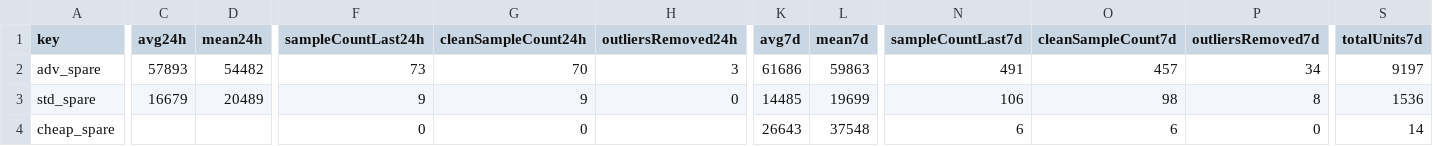
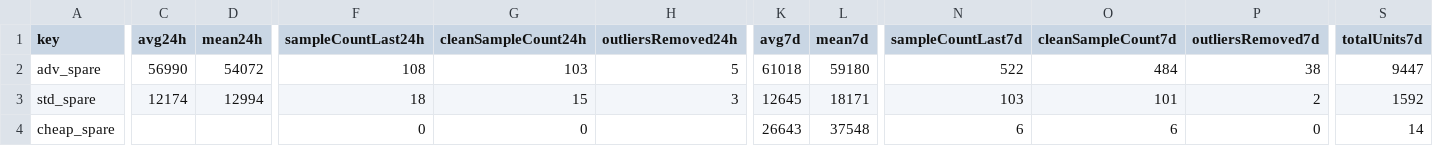
Before and after one commit to 4bidden-knowledge/Stalcrafter-X, a CSV file: prices.csv, drawn as a sheet; only a part is shown, gaps mark what is left out; the diff covers the shown part only; the diff names each change by its address in the sheet, - before the commit and + after, or states it on an @@ line.

Commit message:
Update prices.json (auto)

```diff
--- a/prices.csv
+++ b/prices.csv
-C2 (avg24h): 57893
+C2 (avg24h): 56990
-D2 (mean24h): 54482
+D2 (mean24h): 54072
-F2 (sampleCountLast24h): 73
+F2 (sampleCountLast24h): 108
-G2 (cleanSampleCount24h): 70
+G2 (cleanSampleCount24h): 103
-H2 (outliersRemoved24h): 3
+H2 (outliersRemoved24h): 5
-K2 (avg7d): 61686
+K2 (avg7d): 61018
-L2 (mean7d): 59863
+L2 (mean7d): 59180
-N2 (sampleCountLast7d): 491
+N2 (sampleCountLast7d): 522
-O2 (cleanSampleCount7d): 457
+O2 (cleanSampleCount7d): 484
-P2 (outliersRemoved7d): 34
+P2 (outliersRemoved7d): 38
-S2 (totalUnits7d): 9197
+S2 (totalUnits7d): 9447
-C3 (avg24h): 16679
+C3 (avg24h): 12174
-D3 (mean24h): 20489
+D3 (mean24h): 12994
-F3 (sampleCountLast24h): 9
+F3 (sampleCountLast24h): 18
-G3 (cleanSampleCount24h): 9
+G3 (cleanSampleCount24h): 15
-H3 (outliersRemoved24h): 0
+H3 (outliersRemoved24h): 3
-K3 (avg7d): 14485
+K3 (avg7d): 12645
-L3 (mean7d): 19699
+L3 (mean7d): 18171
-N3 (sampleCountLast7d): 106
+N3 (sampleCountLast7d): 103
-O3 (cleanSampleCount7d): 98
+O3 (cleanSampleCount7d): 101
-P3 (outliersRemoved7d): 8
+P3 (outliersRemoved7d): 2
-S3 (totalUnits7d): 1536
+S3 (totalUnits7d): 1592
```
Also changed, not shown: 100 edited cells elsewhere in this file, 2 other files.
